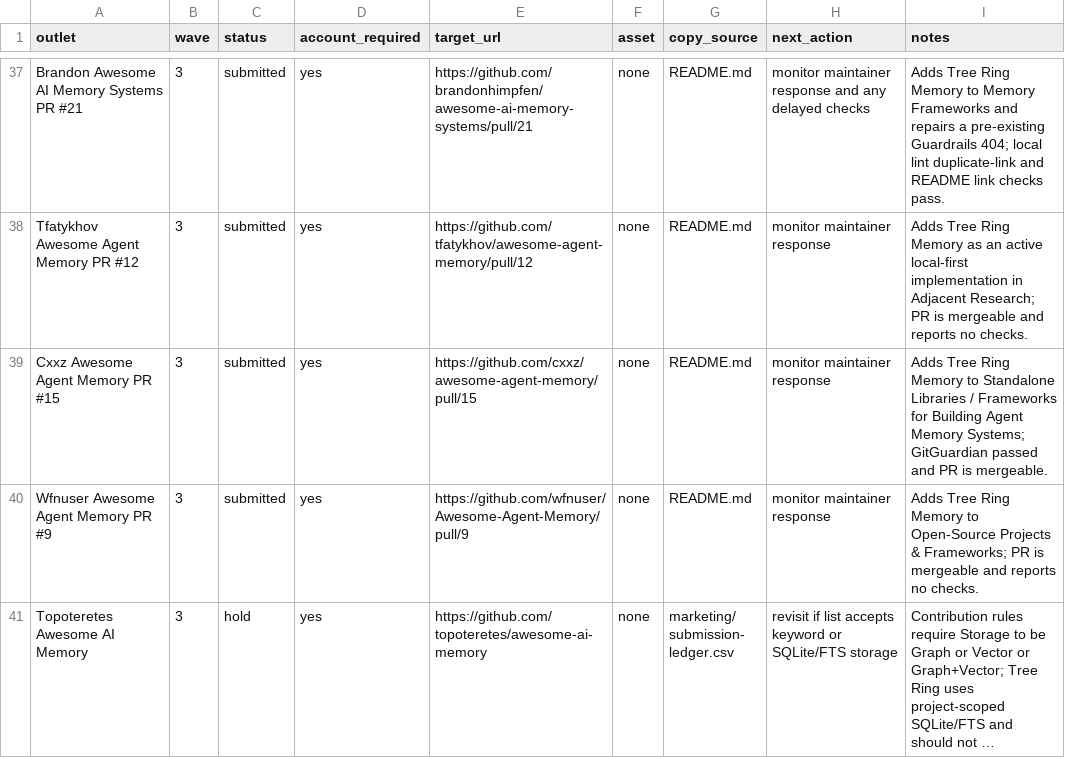
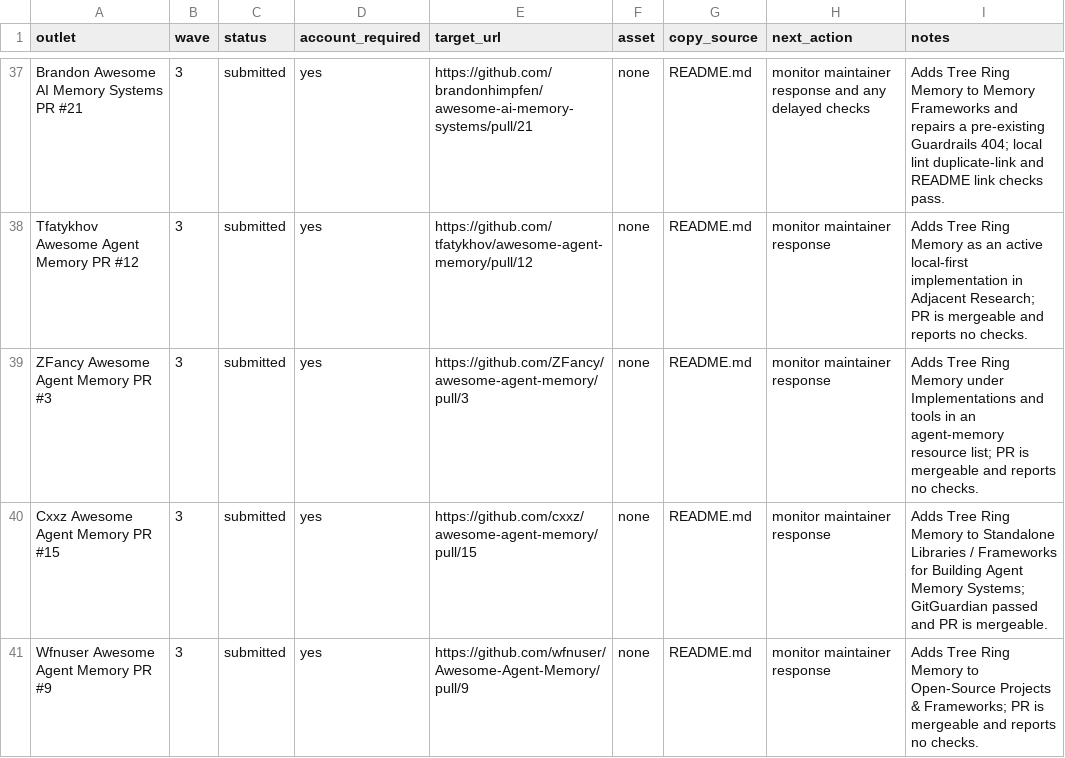
Before and after one commit to TerminallyLazy/Tree-Ring-Memory, a CSV file: marketing/outreach-crm.csv, drawn as a sheet; only a part is shown, gaps mark what is left out; the shorter side is filled out with more unchanged rows; long unchanged cells end in …; the diff names each change by its address in the sheet, - before the commit and + after, or states it on an @@ line.

```diff
--- a/marketing/outreach-crm.csv
+++ b/marketing/outreach-crm.csv
+row 39: ZFancy Awesome Agent Memory PR #3 | 3 | submitted | yes | https://github.com/ZFancy/awesome-agent-memory/pull/3 | none | README.md | monitor maintainer response | Adds Tree Ring Memory under Implementations and tools in an agent-memory resource list; PR is mergeable and reports no checks.
```
Also changed, not shown: marketing/submission-ledger.csv, 2 other files.
